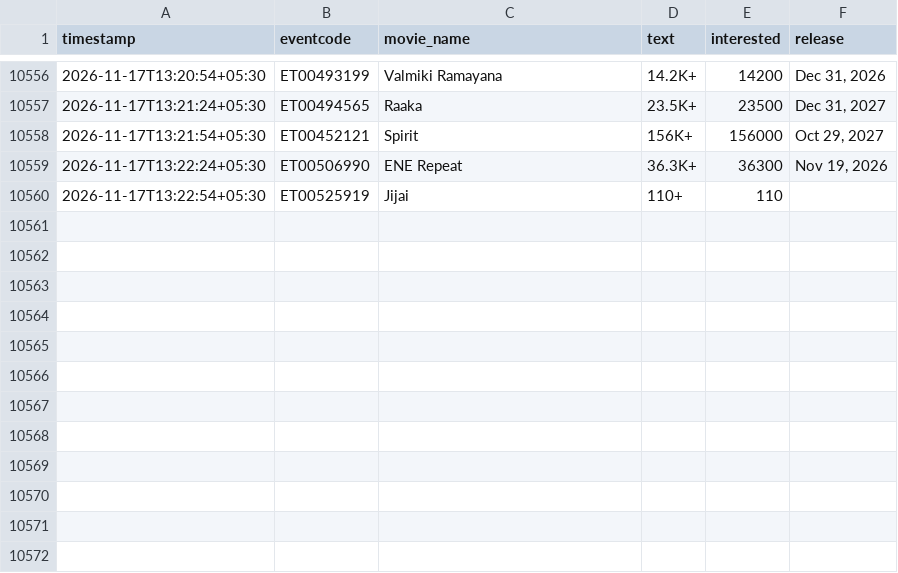
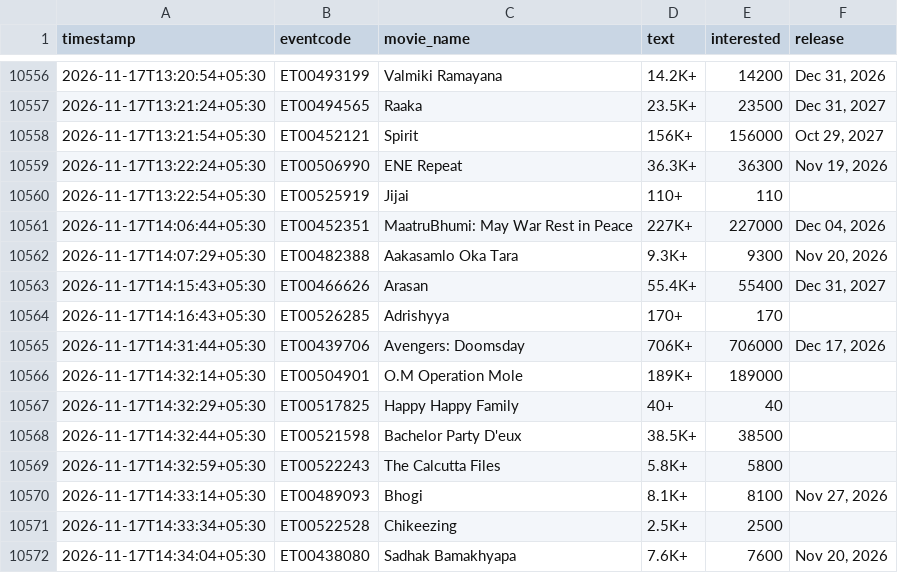
Before and after one commit to Venkyiiit756/hyd-movie-trends, a CSV file: data/interest.csv, drawn as a sheet; only a part is shown, gaps mark what is left out.

```diff
--- a/data/interest.csv
+++ b/data/interest.csv
@@ -10560 +10560,13 @@ timestamp,eventcode,movie_name,text,interested,release
 2026-11-17T13:22:54+05:30,ET00525919,Jijai,110+,110,
+2026-11-17T14:06:44+05:30,ET00452351,MaatruBhumi: May War Rest in Peace,227K+,227000,"Dec 04, 2026"
+2026-11-17T14:07:29+05:30,ET00482388,Aakasamlo Oka Tara,9.3K+,9300,"Nov 20, 2026"
+2026-11-17T14:15:43+05:30,ET00466626,Arasan,55.4K+,55400,"Dec 31, 2027"
+2026-11-17T14:16:43+05:30,ET00526285,Adrishyya,170+,170,
+2026-11-17T14:31:44+05:30,ET00439706,Avengers: Doomsday,706K+,706000,"Dec 17, 2026"
+2026-11-17T14:32:14+05:30,ET00504901,O.M Operation Mole,189K+,189000,
+2026-11-17T14:32:29+05:30,ET00517825,Happy Happy Family,40+,40,
+2026-11-17T14:32:44+05:30,ET00521598,Bachelor Party D'eux,38.5K+,38500,
+2026-11-17T14:32:59+05:30,ET00522243,The Calcutta Files,5.8K+,5800,
+2026-11-17T14:33:14+05:30,ET00489093,Bhogi,8.1K+,8100,"Nov 27, 2026"
+2026-11-17T14:33:34+05:30,ET00522528,Chikeezing,2.5K+,2500,
+2026-11-17T14:34:04+05:30,ET00438080,Sadhak Bamakhyapa,7.6K+,7600,"Nov 20, 2026"
```
Also changed, not shown: history/aadi-anant.csv, history/avengers-doomsday-msinfinity-vsn-3d.csv, 16 other files.
